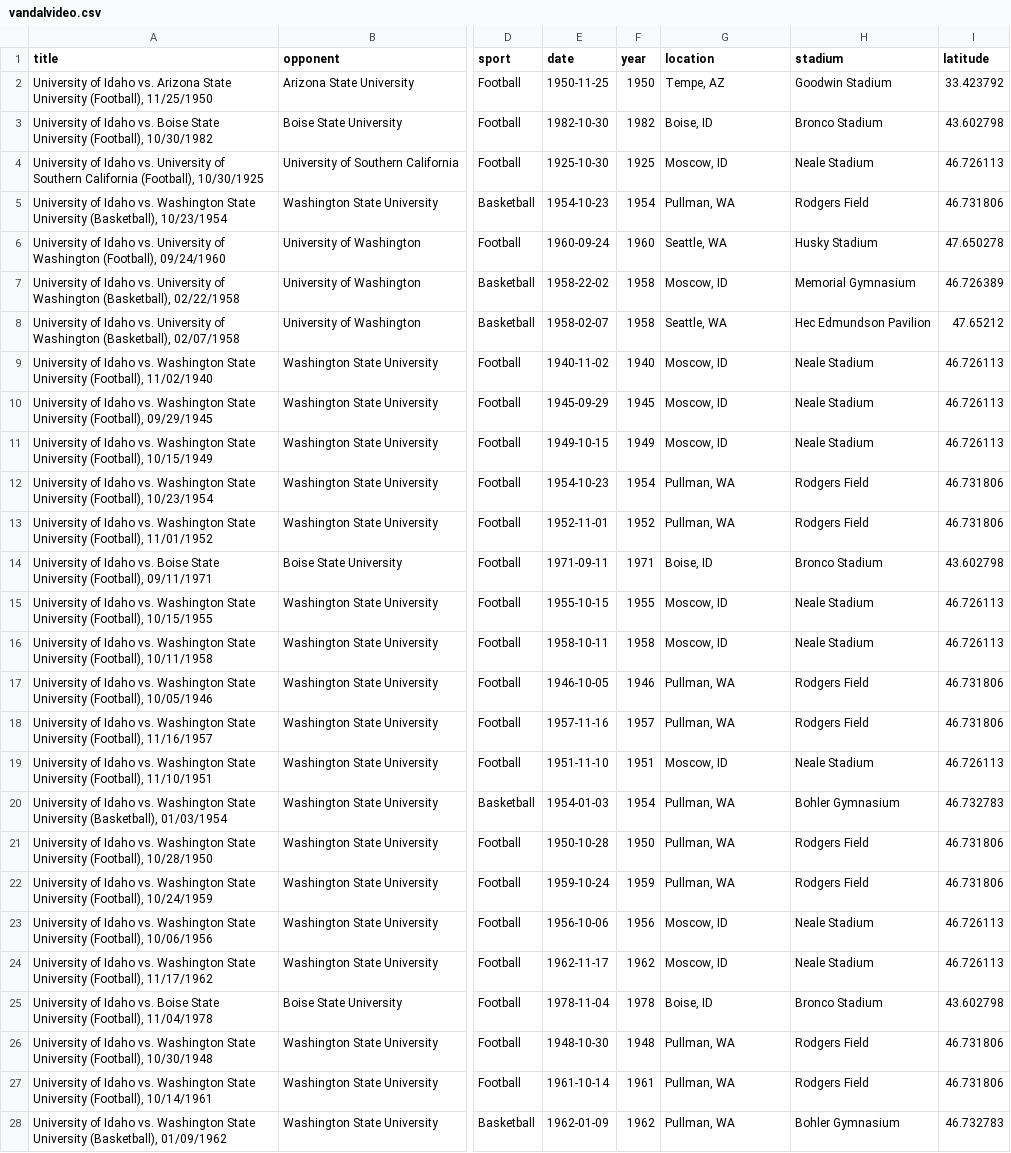
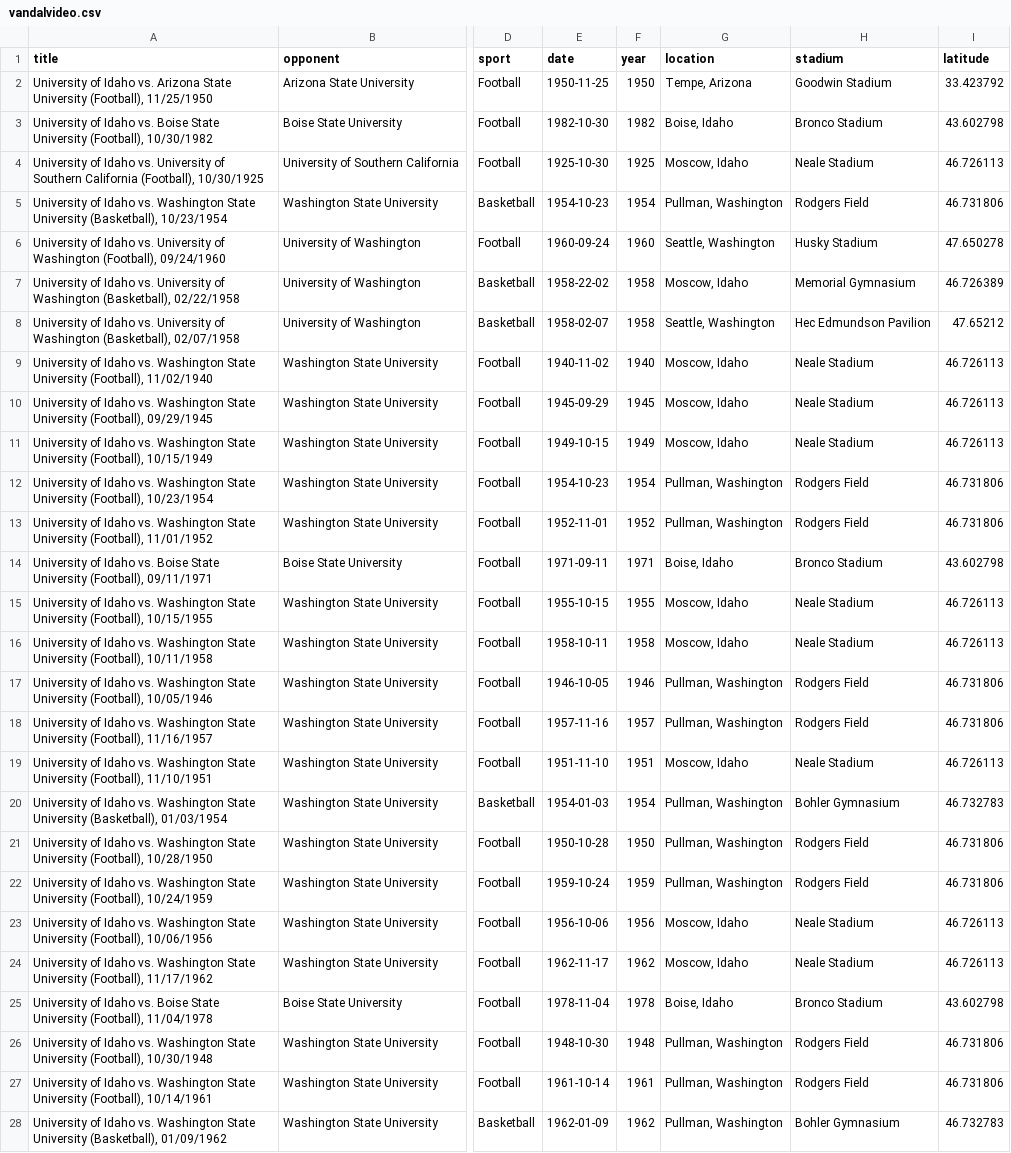
Before and after one commit to uidaholib/campus-collections-template, a CSV file: _data/vandalvideo.csv, drawn as a sheet; only a part is shown, gaps mark what is left out; the diff covers the shown part only; the diff names each change by its address in the sheet, - before the commit and + after, or states it on an @@ line.

Commit message:
update locations in metadata

```diff
--- a/_data/vandalvideo.csv
+++ b/_data/vandalvideo.csv
-G2 (location): Tempe, AZ
+G2 (location): Tempe, Arizona
-G3 (location): Boise, ID
+G3 (location): Boise, Idaho
-G4 (location): Moscow, ID
+G4 (location): Moscow, Idaho
-G5 (location): Pullman, WA
+G5 (location): Pullman, Washington
-G6 (location): Seattle, WA
+G6 (location): Seattle, Washington
-G7 (location): Moscow, ID
+G7 (location): Moscow, Idaho
-G8 (location): Seattle, WA
+G8 (location): Seattle, Washington
-G9:G11 (location): Moscow, ID
+G9:G11 (location): Moscow, Idaho
-G12:G13 (location): Pullman, WA
+G12:G13 (location): Pullman, Washington
-G14 (location): Boise, ID
+G14 (location): Boise, Idaho
-G15:G16 (location): Moscow, ID
+G15:G16 (location): Moscow, Idaho
-G17:G18 (location): Pullman, WA
+G17:G18 (location): Pullman, Washington
-G19 (location): Moscow, ID
+G19 (location): Moscow, Idaho
-G20:G22 (location): Pullman, WA
+G20:G22 (location): Pullman, Washington
-G23:G24 (location): Moscow, ID
+G23:G24 (location): Moscow, Idaho
-G25 (location): Boise, ID
+G25 (location): Boise, Idaho
-G26:G28 (location): Pullman, WA
+G26:G28 (location): Pullman, Washington
```
Also changed, not shown: 132 edited cells elsewhere in this file.
